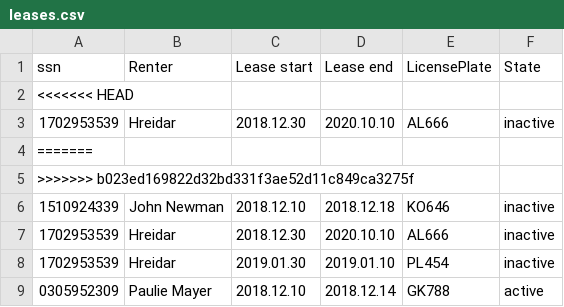
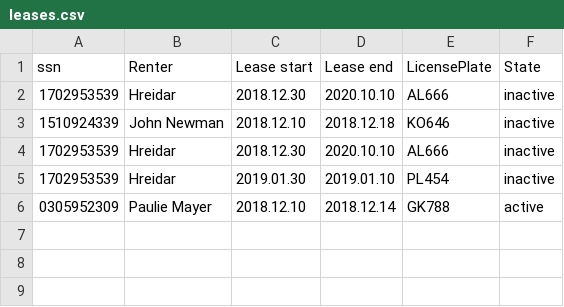
Before and after one commit to franklin18ru/bilaleigaTinna, a CSV file: data/leases.csv, drawn as a sheet.

```diff
--- a/data/leases.csv
+++ b/data/leases.csv
@@ -1,6 +1,3 @@
 ssn,Renter,Lease start,Lease end,LicensePlate,State
-<<<<<<< HEAD
 1702953539,Hreidar,2018.12.30,2020.10.10,AL666,inactive
-=======
->>>>>>> b023ed169822d32bd331f3ae52d11c849ca3275f
 1510924339,John Newman,2018.12.10,2018.12.18,KO646,inactive
```
Also changed, not shown: 4 other files.
